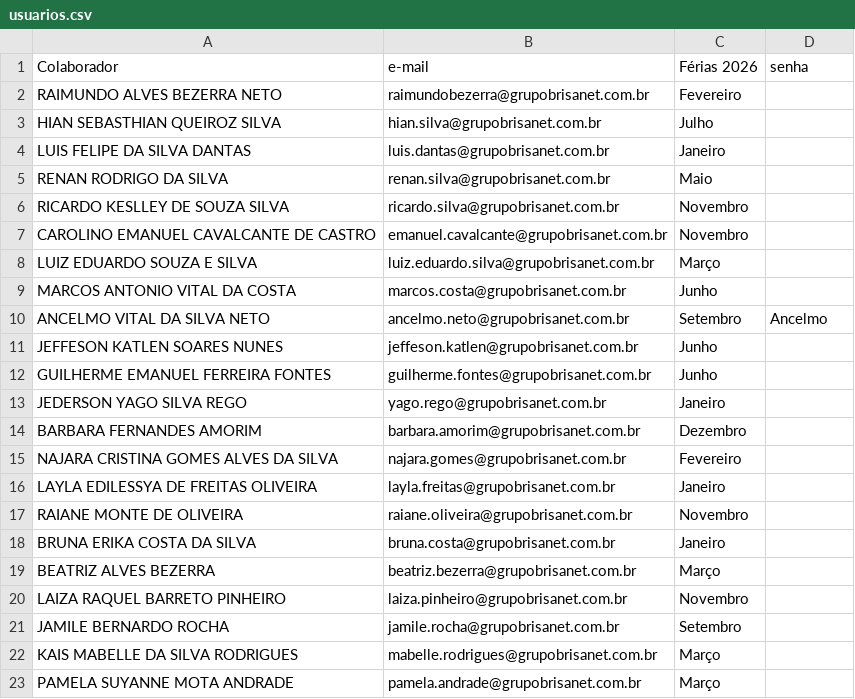
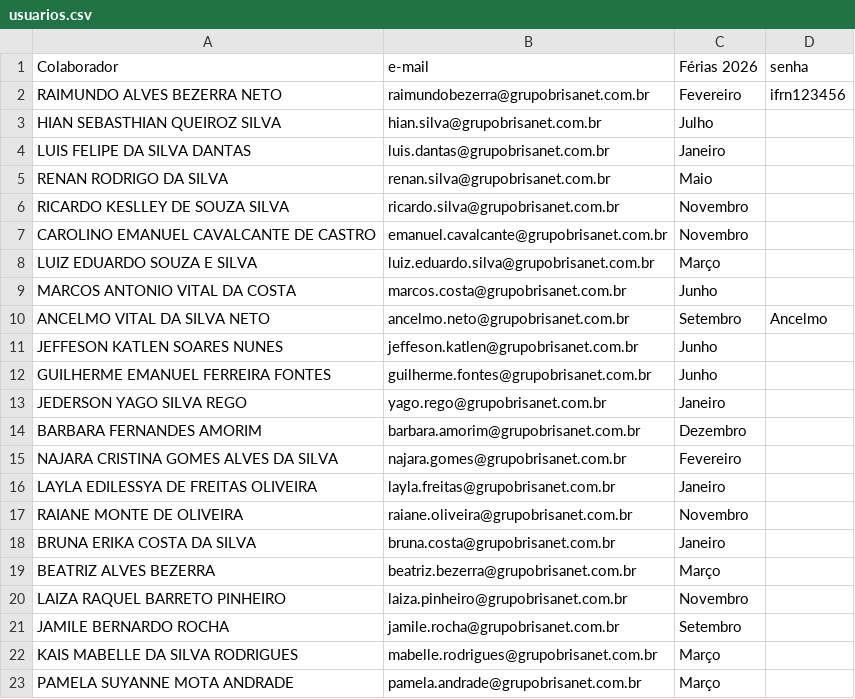
Before and after one commit to krepss/brisanet-dashboard, a CSV file: usuarios.csv, drawn as a sheet.

```diff
--- a/usuarios.csv
+++ b/usuarios.csv
@@ -1,3 +1,3 @@
 Colaborador,e-mail,Férias 2026,senha
-RAIMUNDO ALVES BEZERRA NETO,raimundobezerra@grupobrisanet.com.br,Fevereiro,
+RAIMUNDO ALVES BEZERRA NETO,raimundobezerra@grupobrisanet.com.br,Fevereiro,ifrn123456
 HIAN SEBASTHIAN QUEIROZ SILVA,hian.silva@grupobrisanet.com.br,Julho,
```
